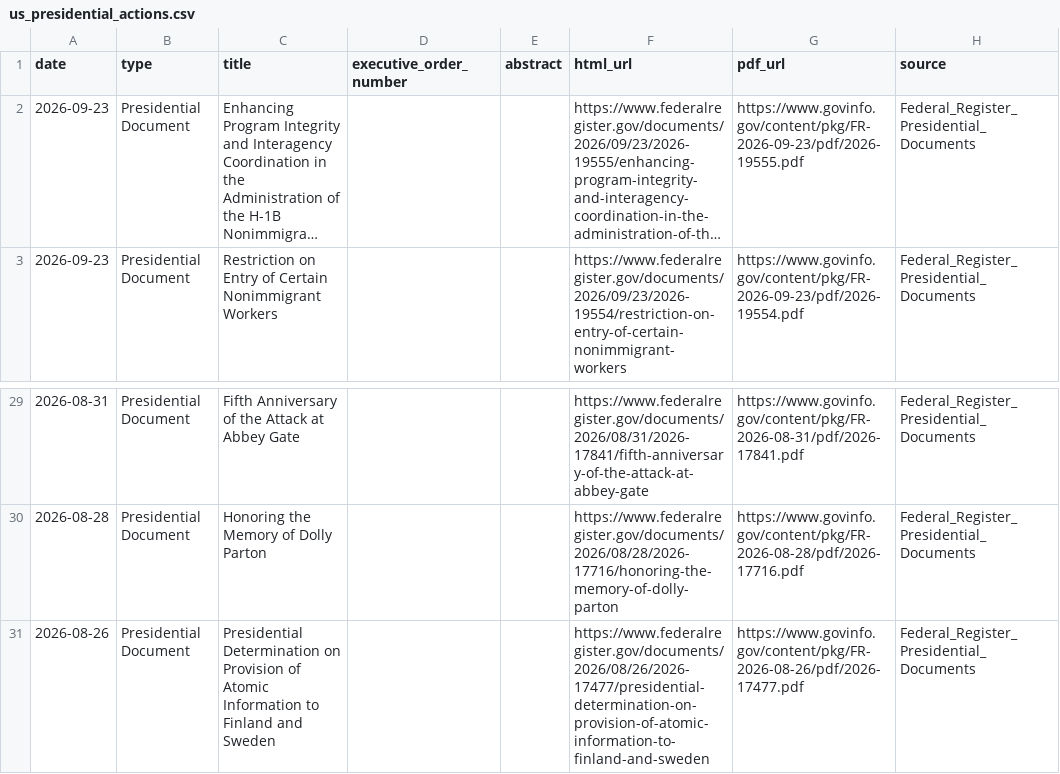
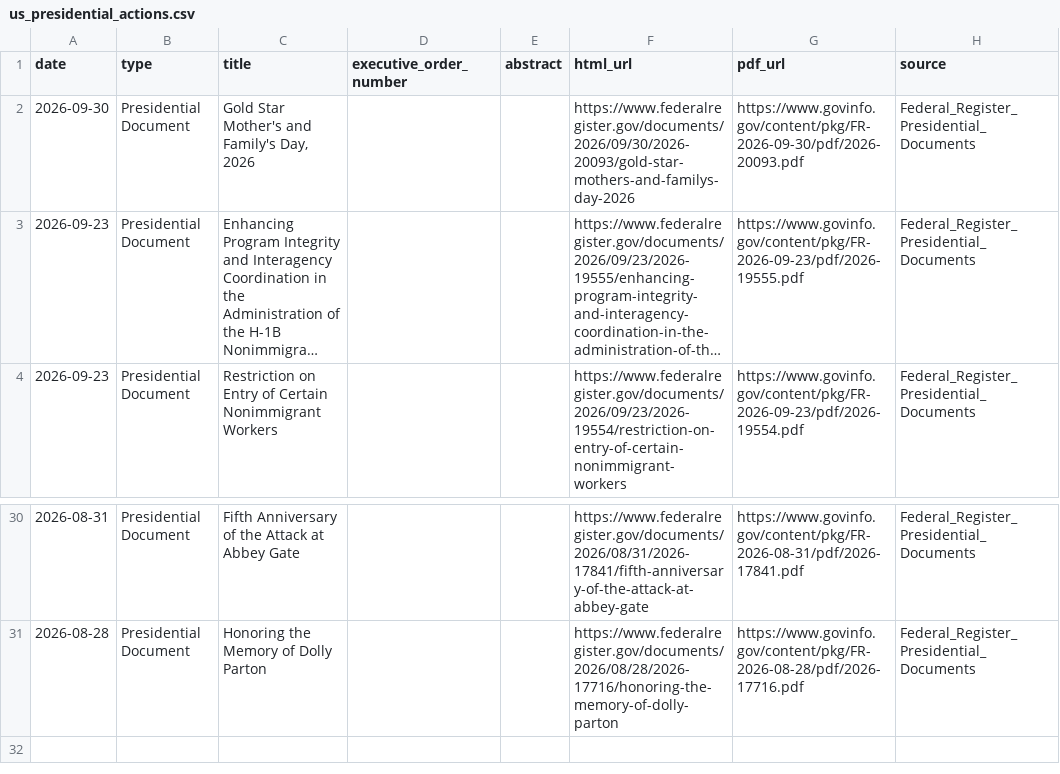
Before and after one commit to heartyhong2002-png/international-analysis, a CSV file: data/us_signals/us_presidential_actions.csv, drawn as a sheet; only a part is shown, gaps mark what is left out; long unchanged cells end in …; removed rows and columns are numbered as before the commit, all else as after; the diff names each change by its address in the sheet, - before the commit and + after, or states it on an @@ line.

```diff
--- a/data/us_signals/us_presidential_actions.csv
+++ b/data/us_signals/us_presidential_actions.csv
+row 2: 2026-09-30 | Presidential Document | Gold Star Mother's and Family's Day, 2026 |  |  | https://www.federalregister.gov/documents/2026/09/30/2026-20093/gold-star-mothers-and-familys-day-2026 | https://www.govinfo.gov/content/pkg/FR-2026-09-30/pdf/2026-20093.pdf | Federal_Register_Presidential_Documents
-row 31: 2026-08-26 | Presidential Document | Presidential Determination on Provision of Atomic Information to Finland and Sweden |  |  | https://www.federalregister.gov/documents/2026/08/26/2026-17477/presidential-determination-on-provision-of-atomic-information-to-finland-and-sweden | https://www.govinfo.gov/content/pkg/FR-2026-08-26/pdf/2026-17477.pdf | Federal_Register_Presidential_Documents
```
Also changed, not shown: data/us_signals/us_diplomatic_statements.csv, data/us_signals/us_macro_financial_indicators.csv, 1 other file.
